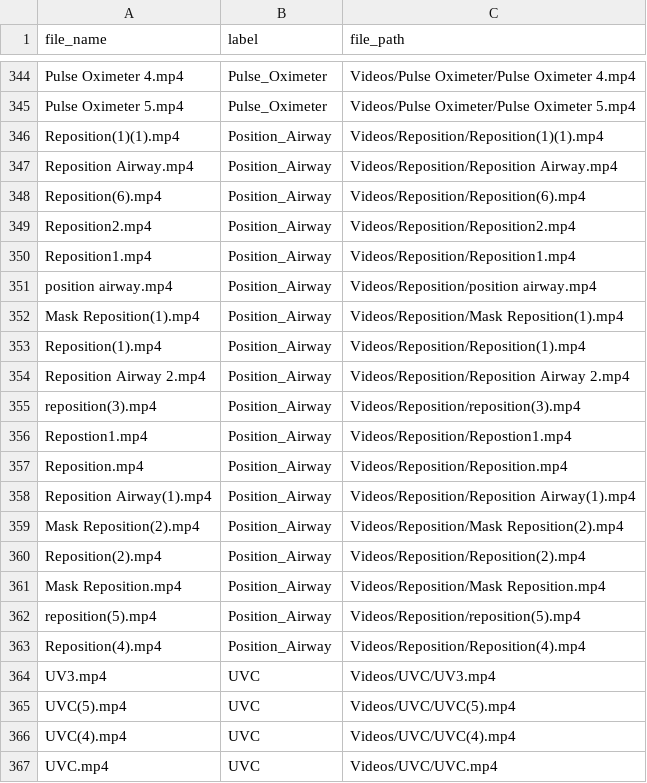
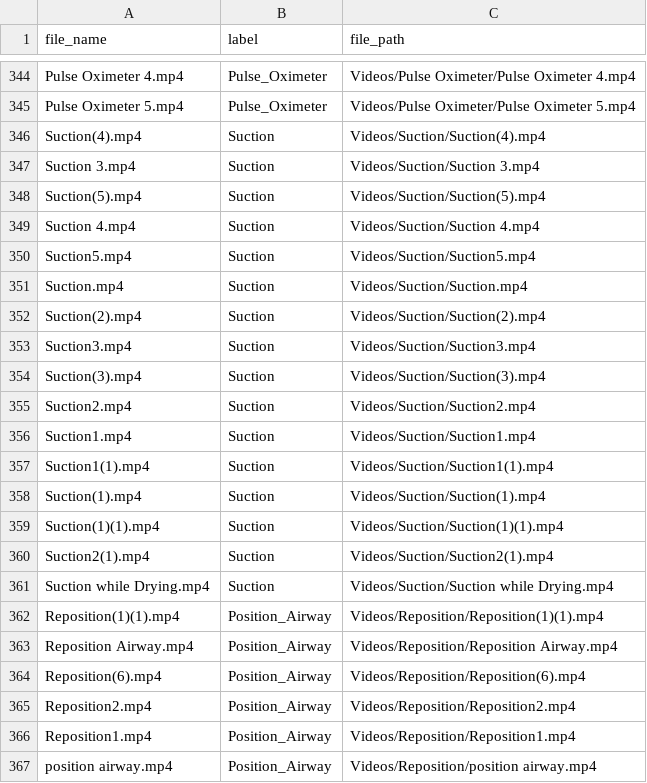
Before and after one commit to Nicerice96/CNN_RNN_Keras_Eval, a CSV file: video_metadata.csv, drawn as a sheet; only a part is shown, gaps mark what is left out; the shorter side is filled out with more unchanged rows; the diff names each change by its address in the sheet, - before the commit and + after, or states it on an @@ line.

```diff
--- a/video_metadata.csv
+++ b/video_metadata.csv
+row 346: Suction(4).mp4 | Suction | Videos/Suction/Suction(4).mp4
+row 347: Suction 3.mp4 | Suction | Videos/Suction/Suction 3.mp4
+row 348: Suction(5).mp4 | Suction | Videos/Suction/Suction(5).mp4
+row 349: Suction 4.mp4 | Suction | Videos/Suction/Suction 4.mp4
+row 350: Suction5.mp4 | Suction | Videos/Suction/Suction5.mp4
+row 351: Suction.mp4 | Suction | Videos/Suction/Suction.mp4
+row 352: Suction(2).mp4 | Suction | Videos/Suction/Suction(2).mp4
+row 353: Suction3.mp4 | Suction | Videos/Suction/Suction3.mp4
+row 354: Suction(3).mp4 | Suction | Videos/Suction/Suction(3).mp4
+row 355: Suction2.mp4 | Suction | Videos/Suction/Suction2.mp4
+row 356: Suction1.mp4 | Suction | Videos/Suction/Suction1.mp4
+row 357: Suction1(1).mp4 | Suction | Videos/Suction/Suction1(1).mp4
+row 358: Suction(1).mp4 | Suction | Videos/Suction/Suction(1).mp4
+row 359: Suction(1)(1).mp4 | Suction | Videos/Suction/Suction(1)(1).mp4
+row 360: Suction2(1).mp4 | Suction | Videos/Suction/Suction2(1).mp4
+row 361: Suction while Drying.mp4 | Suction | Videos/Suction/Suction while Drying.mp4
```
Also changed, not shown: 6 other files.
